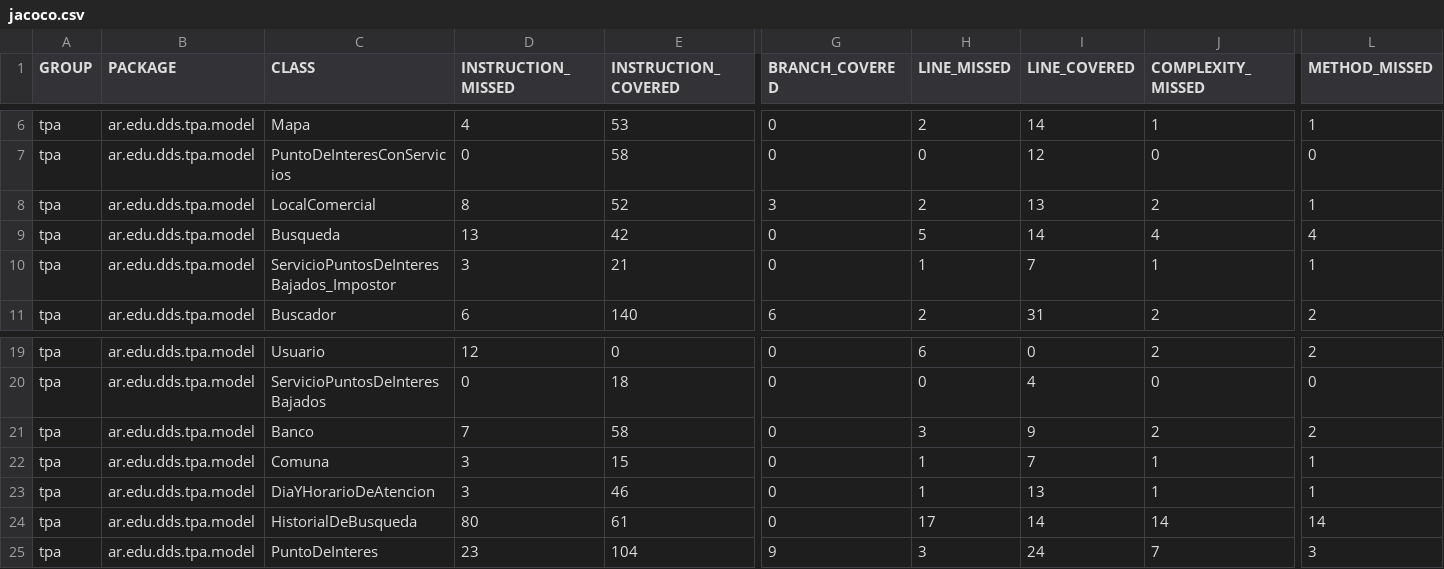
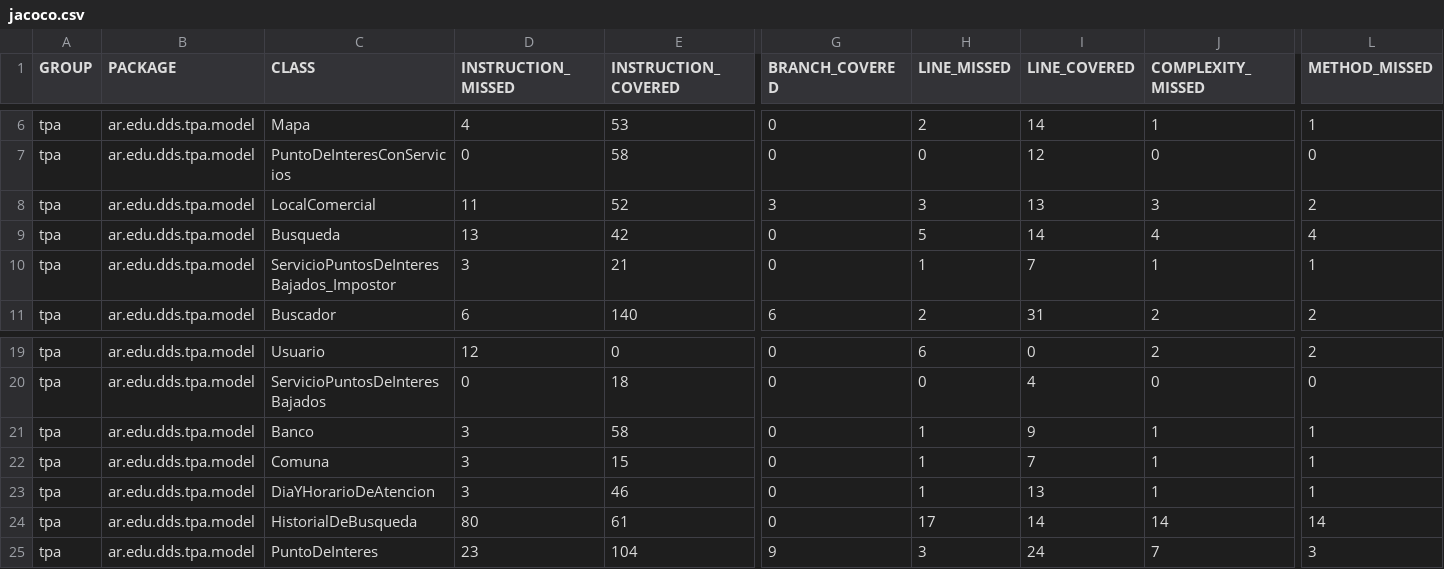
Before and after one commit to fede-fernandez/-Java-TPDDS2016, a CSV file: jacoco.csv, drawn as a sheet; only a part is shown, gaps mark what is left out; the diff names each change by its address in the sheet, - before the commit and + after, or states it on an @@ line.

```diff
--- a/jacoco.csv
+++ b/jacoco.csv
-D8 (INSTRUCTION_MISSED): 8
+D8 (INSTRUCTION_MISSED): 11
-H8 (LINE_MISSED): 2
+H8 (LINE_MISSED): 3
-J8 (COMPLEXITY_MISSED): 2
+J8 (COMPLEXITY_MISSED): 3
-L8 (METHOD_MISSED): 1
+L8 (METHOD_MISSED): 2
-D21 (INSTRUCTION_MISSED): 7
+D21 (INSTRUCTION_MISSED): 3
-H21 (LINE_MISSED): 3
+H21 (LINE_MISSED): 1
-J21 (COMPLEXITY_MISSED): 2
+J21 (COMPLEXITY_MISSED): 1
-L21 (METHOD_MISSED): 2
+L21 (METHOD_MISSED): 1
```
Also changed, not shown: 9 other files.
